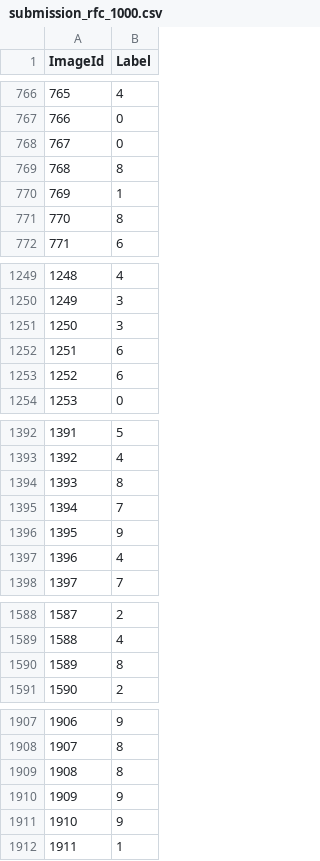
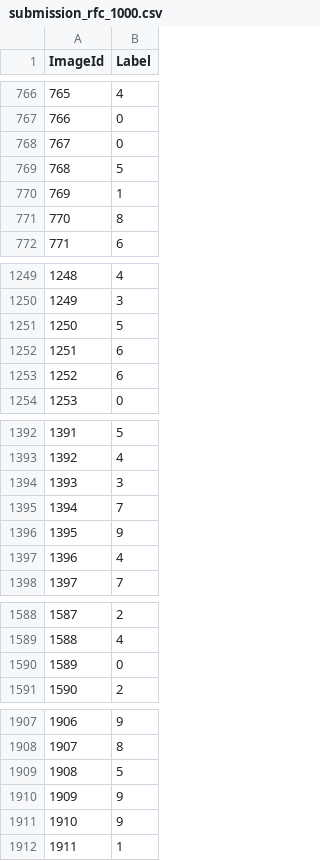
Before and after one commit to jlybianto/digit-recognizer, a CSV file: submission_rfc_1000.csv, drawn as a sheet; only a part is shown, gaps mark what is left out; the diff covers the shown part only.

```diff
--- a/submission_rfc_1000.csv
+++ b/submission_rfc_1000.csv
@@ -768,3 +768,3 @@ ImageId,Label
 767,0
-768,8
+768,5
 769,1
@@ -1250,3 +1250,3 @@ ImageId,Label
 1249,3
-1250,3
+1250,5
 1251,6
@@ -1393,3 +1393,3 @@ ImageId,Label
 1392,4
-1393,8
+1393,3
 1394,7
@@ -1589,3 +1589,3 @@ ImageId,Label
 1588,4
-1589,8
+1589,0
 1590,2
@@ -1908,3 +1908,3 @@ ImageId,Label
 1907,8
-1908,8
+1908,5
 1909,9
```
Also changed, not shown: 123 edited cells elsewhere in this file, 4 other files.
